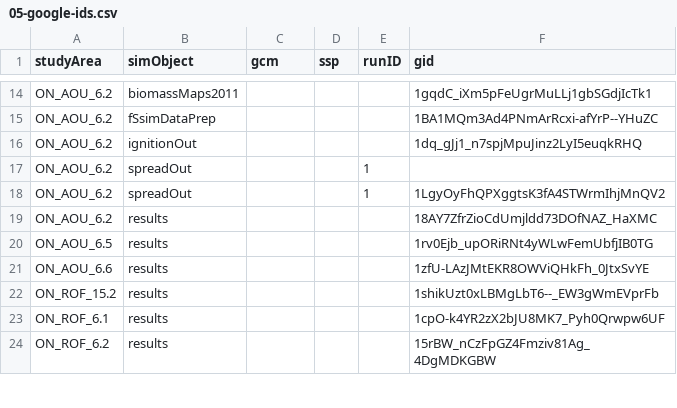
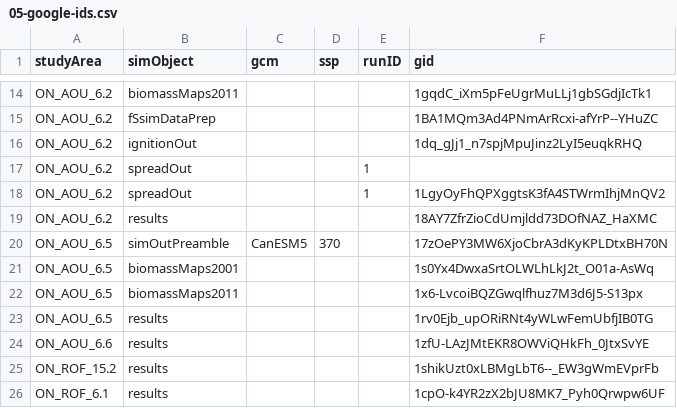
Before and after one commit to FOR-CAST/Ontario_AOU_ROF, a CSV file: 05-google-ids.csv, drawn as a sheet; only a part is shown, gaps mark what is left out; the shorter side is filled out with more unchanged rows; the diff names each change by its address in the sheet, - before the commit and + after, or states it on an @@ line.

Commit message:
updates for QC and ON preambles

```diff
--- a/05-google-ids.csv
+++ b/05-google-ids.csv
+row 20: ON_AOU_6.5 | simOutPreamble | CanESM5 | 370 |  | 17zOePY3MW6XjoCbrA3dKyKPLDtxBH70N
+row 21: ON_AOU_6.5 | biomassMaps2001 |  |  |  | 1s0Yx4DwxaSrtOLWLhLkJ2t_O01a-AsWq
+row 22: ON_AOU_6.5 | biomassMaps2011 |  |  |  | 1x6-LvcoiBQZGwqlfhuz7M3d6J5-S13px
```
Also changed, not shown: 4 other files.
